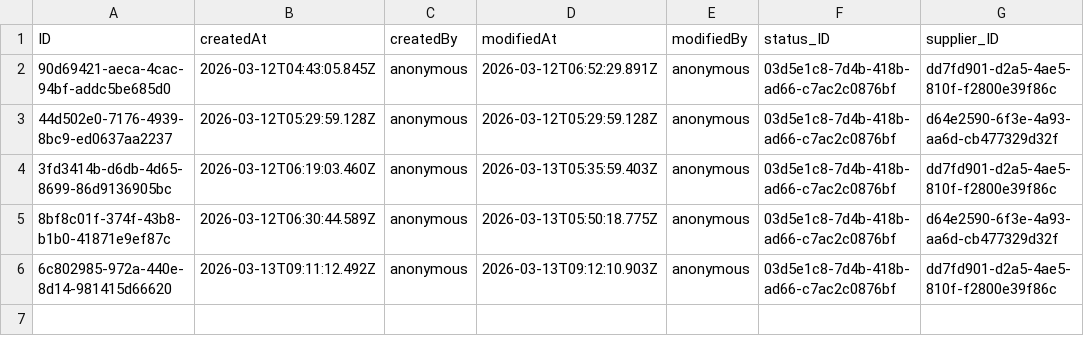
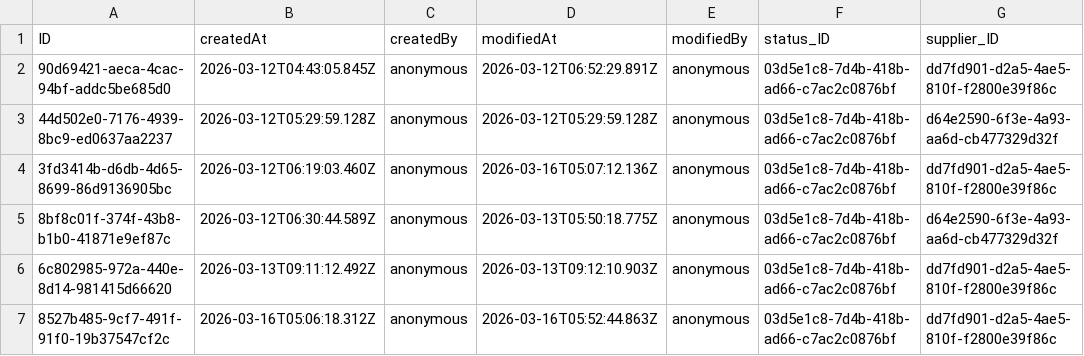
Before and after one commit to Shobhitha-Bhat/Retail_Inventory_And_Billing_Mgmt_System-V2-, a CSV file: db/data/my.retailshop.PO.csv, drawn as a sheet.

```diff
--- a/db/data/my.retailshop.PO.csv
+++ b/db/data/my.retailshop.PO.csv
@@ -3,4 +3,5 @@ ID,createdAt,createdBy,modifiedAt,modifiedBy,status_ID,supplier_ID
 44d502e0-7176-4939-8bc9-ed0637aa2237,2026-03-12T05:29:59.128Z,anonymous,2026-03-12T05:29:59.128Z,anonymous,03d5e1c8-7d4b-418b-ad66-c7ac2c0876bf,d64e2590-6f3e-4a93-aa6d-cb477329d32f
-3fd3414b-d6db-4d65-8699-86d9136905bc,2026-03-12T06:19:03.460Z,anonymous,2026-03-13T05:35:59.403Z,anonymous,03d5e1c8-7d4b-418b-ad66-c7ac2c0876bf,dd7fd901-d2a5-4ae5-810f-f2800e39f86c
+3fd3414b-d6db-4d65-8699-86d9136905bc,2026-03-12T06:19:03.460Z,anonymous,2026-03-16T05:07:12.136Z,anonymous,03d5e1c8-7d4b-418b-ad66-c7ac2c0876bf,dd7fd901-d2a5-4ae5-810f-f2800e39f86c
 8bf8c01f-374f-43b8-b1b0-41871e9ef87c,2026-03-12T06:30:44.589Z,anonymous,2026-03-13T05:50:18.775Z,anonymous,03d5e1c8-7d4b-418b-ad66-c7ac2c0876bf,d64e2590-6f3e-4a93-aa6d-cb477329d32f
 6c802985-972a-440e-8d14-981415d66620,2026-03-13T09:11:12.492Z,anonymous,2026-03-13T09:12:10.903Z,anonymous,03d5e1c8-7d4b-418b-ad66-c7ac2c0876bf,dd7fd901-d2a5-4ae5-810f-f2800e39f86c
+8527b485-9cf7-491f-91f0-19b37547cf2c,2026-03-16T05:06:18.312Z,anonymous,2026-03-16T05:52:44.863Z,anonymous,03d5e1c8-7d4b-418b-ad66-c7ac2c0876bf,dd7fd901-d2a5-4ae5-810f-f2800e39f86c
```
Also changed, not shown: db/data/my.retailshop.DistributorOrderItems.csv, db/data/my.retailshop.IndependentDistributor.csv, 9 other files.
